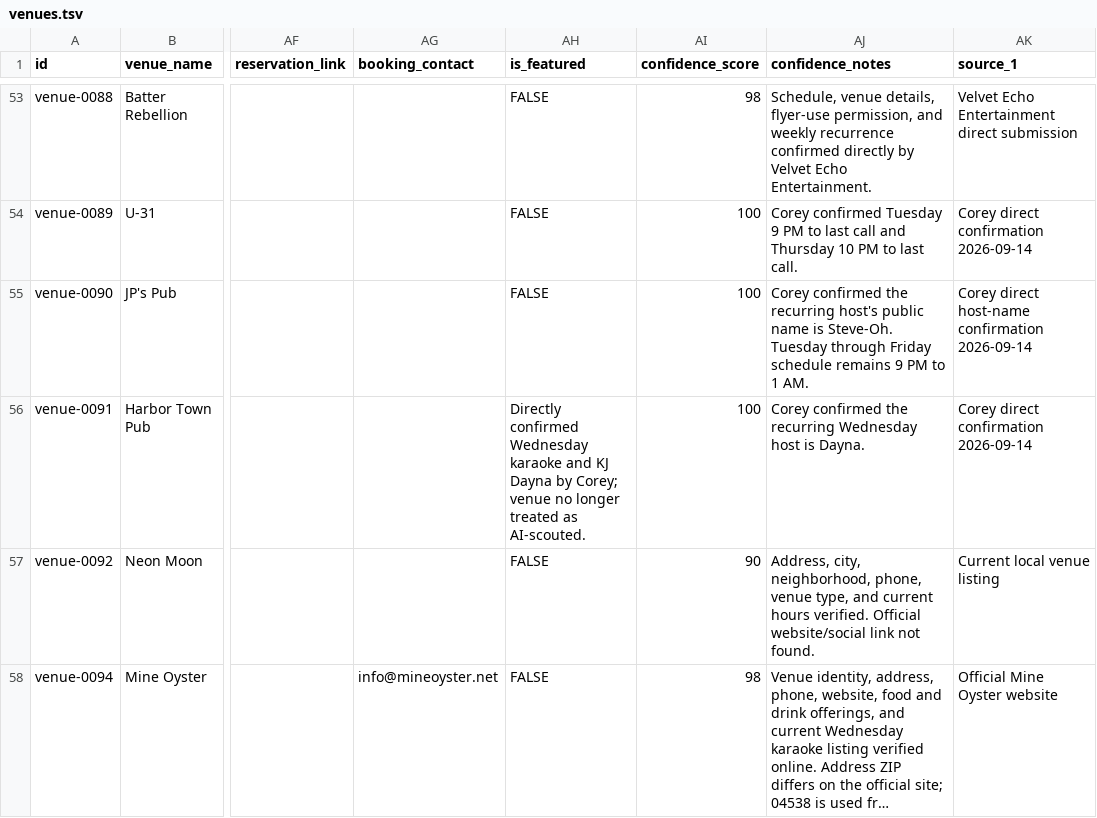
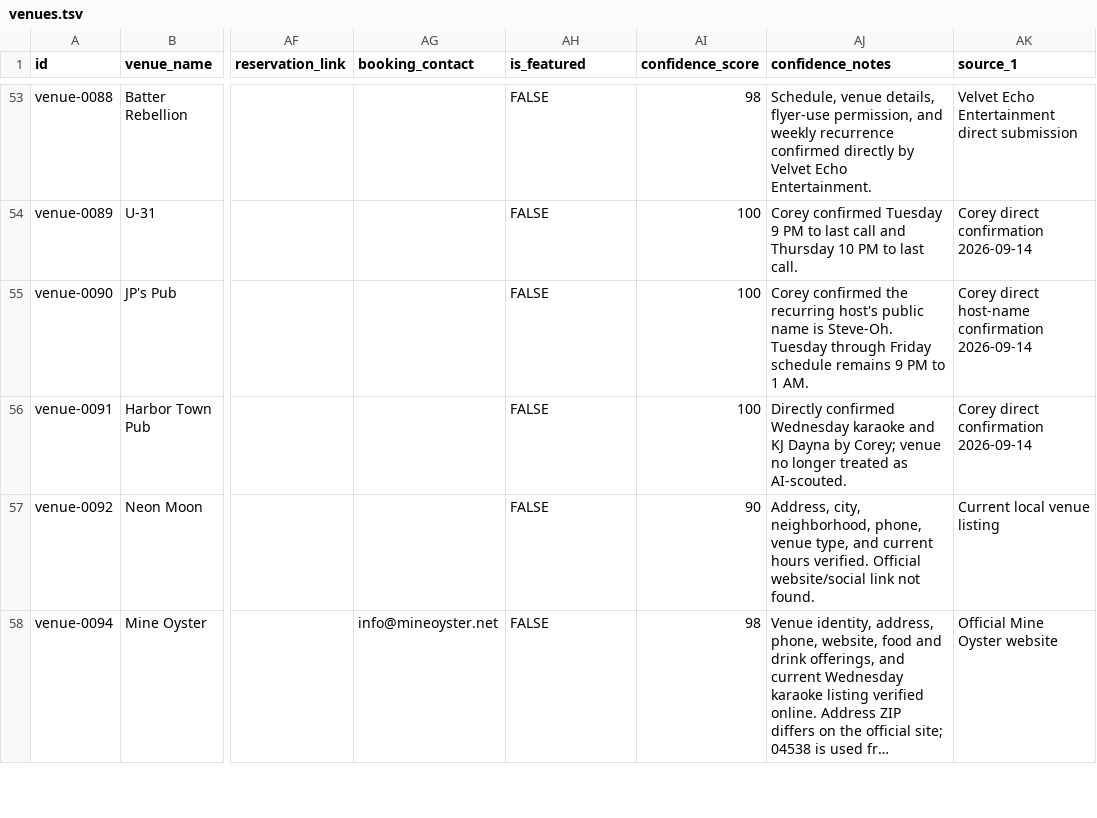
Before and after one commit to whiteinkcreates/singhub, a TSV file: public/data/venues.tsv, drawn as a sheet; only a part is shown, gaps mark what is left out; long unchanged cells end in …; the diff names each change by its address in the sheet, - before the commit and + after, or states it on an @@ line.

Commit message:
Keep venue featured flag intact and update Harbor Town verification notes

```diff
--- a/public/data/venues.tsv
+++ b/public/data/venues.tsv
-AH56 (is_featured): Directly confirmed Wednesday karaoke and KJ Dayna by Corey; venue no longer treated as AI-scouted.
+AH56 (is_featured): FALSE
-AJ56 (confidence_notes): Corey confirmed the recurring Wednesday host is Dayna.
+AJ56 (confidence_notes): Directly confirmed Wednesday karaoke and KJ Dayna by Corey; venue no longer treated as AI-scouted.
```
